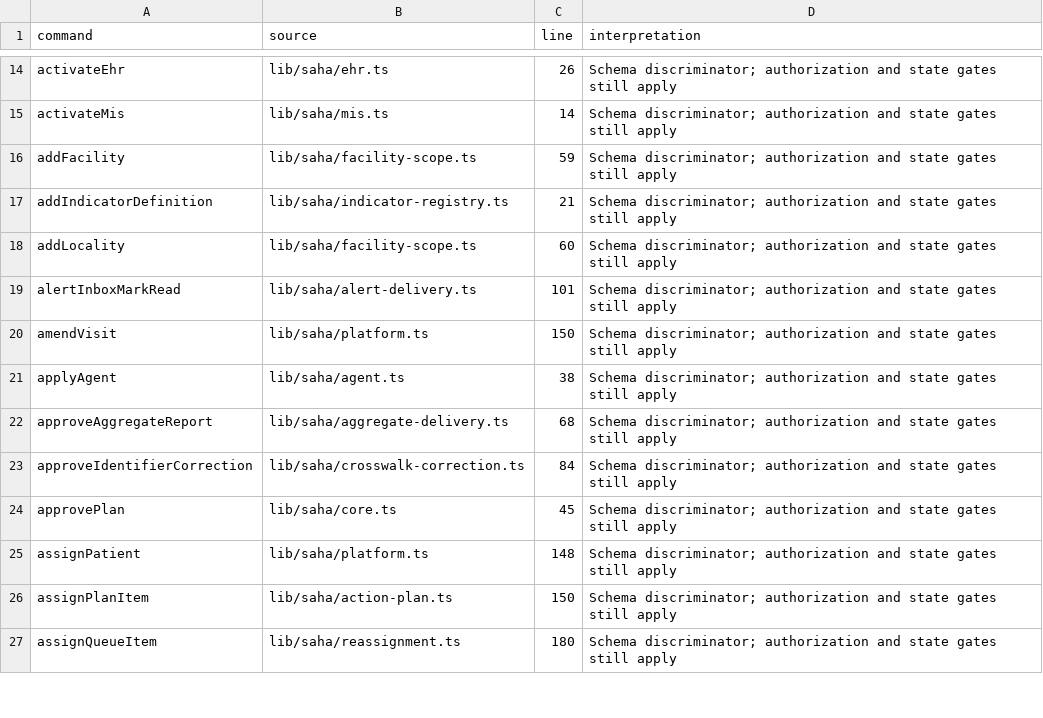
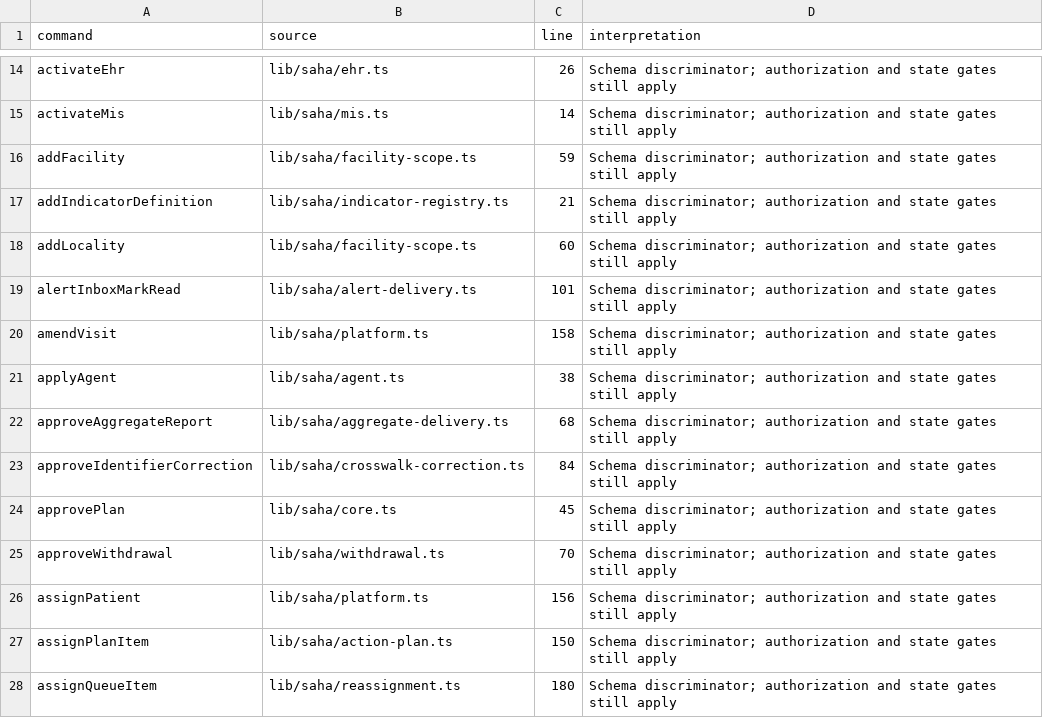
Before and after one commit to nakul175/saha-health, a CSV file: docs/current/COMMAND-CATALOGUE.csv, drawn as a sheet; only a part is shown, gaps mark what is left out; the diff covers the shown part only.

```diff
--- a/docs/current/COMMAND-CATALOGUE.csv
+++ b/docs/current/COMMAND-CATALOGUE.csv
@@ -19,3 +19,3 @@ addLocality,lib/saha/facility-scope.ts,60,Schema discriminator; authorization an
 alertInboxMarkRead,lib/saha/alert-delivery.ts,101,Schema discriminator; authorization and state gates still apply
-amendVisit,lib/saha/platform.ts,150,Schema discriminator; authorization and state gates still apply
+amendVisit,lib/saha/platform.ts,158,Schema discriminator; authorization and state gates still apply
 applyAgent,lib/saha/agent.ts,38,Schema discriminator; authorization and state gates still apply
@@ -24,3 +24,4 @@ approveIdentifierCorrection,lib/saha/crosswalk-correction.ts,84,Schema discrimin
 approvePlan,lib/saha/core.ts,45,Schema discriminator; authorization and state gates still apply
-assignPatient,lib/saha/platform.ts,148,Schema discriminator; authorization and state gates still apply
+approveWithdrawal,lib/saha/withdrawal.ts,70,Schema discriminator; authorization and state gates still apply
+assignPatient,lib/saha/platform.ts,156,Schema discriminator; authorization and state gates still apply
 assignPlanItem,lib/saha/action-plan.ts,150,Schema discriminator; authorization and state gates still apply
```
Also changed, not shown: 11 added rows and 42 edited cells elsewhere in this file, docs/current/DATA-DICTIONARY.csv, docs/current/TEST-CATALOGUE.csv, 14 other files.
